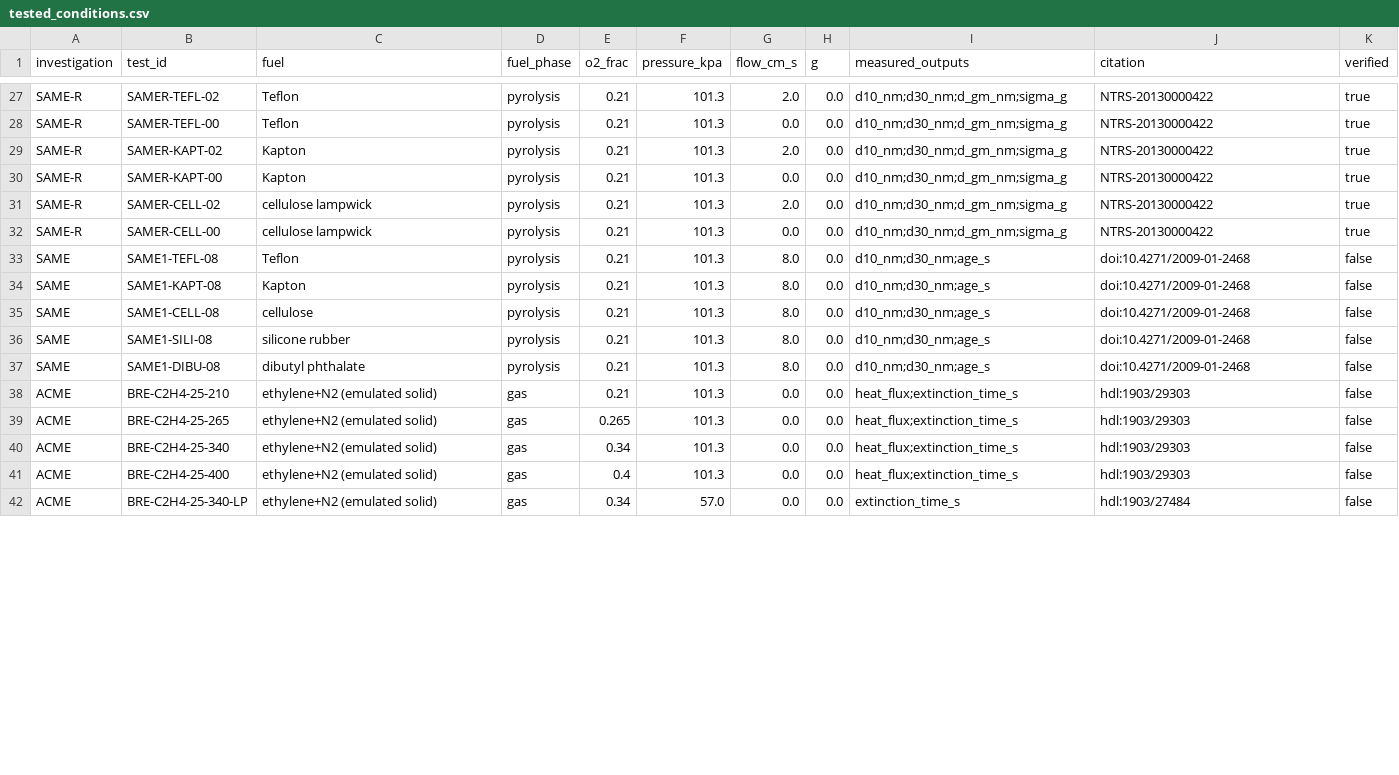
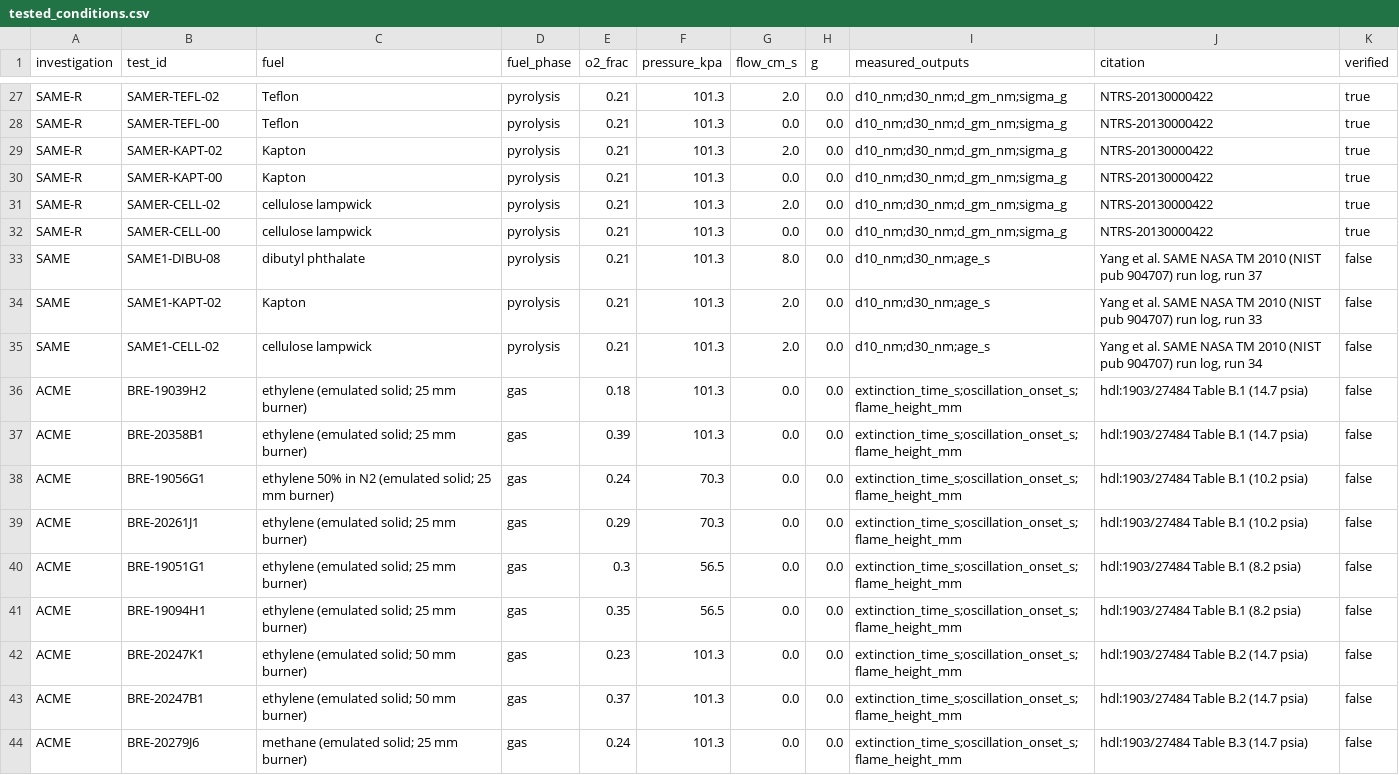
Before and after one commit to ruthwik-dhama/ember, a CSV file: data/tested_conditions.csv, drawn as a sheet; only a part is shown, gaps mark what is left out; the diff covers the shown part only.

```diff
--- a/data/tested_conditions.csv
+++ b/data/tested_conditions.csv
@@ -32,11 +32,13 @@ SAME-R,SAMER-CELL-02,cellulose lampwick,pyrolysis,0.21,101.3,2.0,0.0,d10_nm;d30_
 SAME-R,SAMER-CELL-00,cellulose lampwick,pyrolysis,0.21,101.3,0.0,0.0,d10_nm;d30_nm;d_gm_nm;sigma_g,NTRS-20130000422,true
-SAME,SAME1-TEFL-08,Teflon,pyrolysis,0.21,101.3,8.0,0.0,d10_nm;d30_nm;age_s,doi:10.4271/2009-01-2468,false
-SAME,SAME1-KAPT-08,Kapton,pyrolysis,0.21,101.3,8.0,0.0,d10_nm;d30_nm;age_s,doi:10.4271/2009-01-2468,false
-SAME,SAME1-CELL-08,cellulose,pyrolysis,0.21,101.3,8.0,0.0,d10_nm;d30_nm;age_s,doi:10.4271/2009-01-2468,false
-SAME,SAME1-SILI-08,silicone rubber,pyrolysis,0.21,101.3,8.0,0.0,d10_nm;d30_nm;age_s,doi:10.4271/2009-01-2468,false
-SAME,SAME1-DIBU-08,dibutyl phthalate,pyrolysis,0.21,101.3,8.0,0.0,d10_nm;d30_nm;age_s,doi:10.4271/2009-01-2468,false
-ACME,BRE-C2H4-25-210,ethylene+N2 (emulated solid),gas,0.21,101.3,0.0,0.0,heat_flux;extinction_time_s,hdl:1903/29303,false
-ACME,BRE-C2H4-25-265,ethylene+N2 (emulated solid),gas,0.265,101.3,0.0,0.0,heat_flux;extinction_time_s,hdl:1903/29303,false
-ACME,BRE-C2H4-25-340,ethylene+N2 (emulated solid),gas,0.34,101.3,0.0,0.0,heat_flux;extinction_time_s,hdl:1903/29303,false
-ACME,BRE-C2H4-25-400,ethylene+N2 (emulated solid),gas,0.4,101.3,0.0,0.0,heat_flux;extinction_time_s,hdl:1903/29303,false
-ACME,BRE-C2H4-25-340-LP,ethylene+N2 (emulated solid),gas,0.34,57.0,0.0,0.0,extinction_time_s,hdl:1903/27484,false
+SAME,SAME1-DIBU-08,dibutyl phthalate,pyrolysis,0.21,101.3,8.0,0.0,d10_nm;d30_nm;age_s,"Yang et al. SAME NASA TM 2010 (NIST pub 904707) run log, run 37",false
+SAME,SAME1-KAPT-02,Kapton,pyrolysis,0.21,101.3,2.0,0.0,d10_nm;d30_nm;age_s,"Yang et al. SAME NASA TM 2010 (NIST pub 904707) run log, run 33",false
+SAME,SAME1-CELL-02,cellulose lampwick,pyrolysis,0.21,101.3,2.0,0.0,d10_nm;d30_nm;age_s,"Yang et al. SAME NASA TM 2010 (NIST pub 904707) run log, run 34",false
+ACME,BRE-19039H2,ethylene (emulated solid; 25 mm burner),gas,0.18,101.3,0.0,0.0,extinction_time_s;oscillation_onset_s;flame_height_mm,hdl:1903/27484 Table B.1 (14.7 psia),false
+ACME,BRE-20358B1,ethylene (emulated solid; 25 mm burner),gas,0.39,101.3,0.0,0.0,extinction_time_s;oscillation_onset_s;flame_height_mm,hdl:1903/27484 Table B.1 (14.7 psia),false
+ACME,BRE-19056G1,ethylene 50% in N2 (emulated solid; 25 mm burner),gas,0.24,70.3,0.0,0.0,extinction_time_s;oscillation_onset_s;flame_height_mm,hdl:1903/27484 Table B.1 (10.2 psia),false
+ACME,BRE-20261J1,ethylene (emulated solid; 25 mm burner),gas,0.29,70.3,0.0,0.0,extinction_time_s;oscillation_onset_s;flame_height_mm,hdl:1903/27484 Table B.1 (10.2 psia),false
+ACME,BRE-19051G1,ethylene (emulated solid; 25 mm burner),gas,0.3,56.5,0.0,0.0,extinction_time_s;oscillation_onset_s;flame_height_mm,hdl:1903/27484 Table B.1 (8.2 psia),false
+ACME,BRE-19094H1,ethylene (emulated solid; 25 mm burner),gas,0.35,56.5,0.0,0.0,extinction_time_s;oscillation_onset_s;flame_height_mm,hdl:1903/27484 Table B.1 (8.2 psia),false
+ACME,BRE-20247K1,ethylene (emulated solid; 50 mm burner),gas,0.23,101.3,0.0,0.0,extinction_time_s;oscillation_onset_s;flame_height_mm,hdl:1903/27484 Table B.2 (14.7 psia),false
+ACME,BRE-20247B1,ethylene (emulated solid; 50 mm burner),gas,0.37,101.3,0.0,0.0,extinction_time_s;oscillation_onset_s;flame_height_mm,hdl:1903/27484 Table B.2 (14.7 psia),false
+ACME,BRE-20279J6,methane (emulated solid; 25 mm burner),gas,0.24,101.3,0.0,0.0,extinction_time_s;oscillation_onset_s;flame_height_mm,hdl:1903/27484 Table B.3 (14.7 psia),false
```
Also changed, not shown: 1 removed row and 6 edited cells elsewhere in this file, 3 other files.
